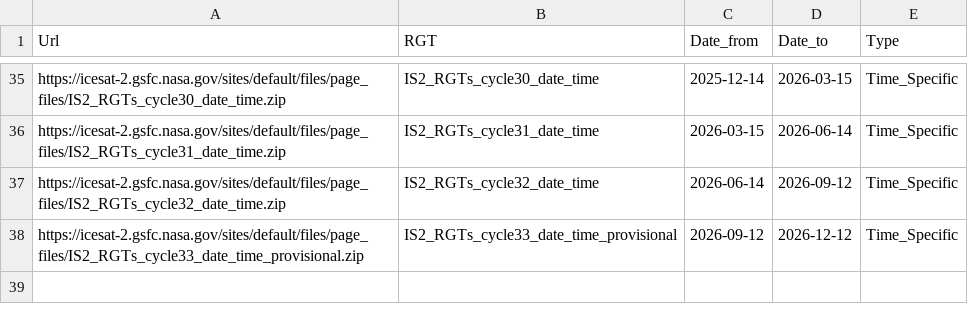
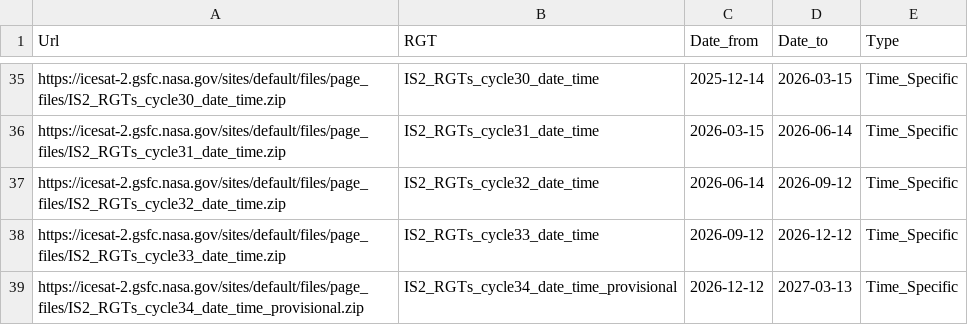
Before and after one commit to mlampros/IceSat2R, a CSV file: inst/data_files/technical_specs_urls.csv, drawn as a sheet; only a part is shown, gaps mark what is left out.

```diff
--- a/inst/data_files/technical_specs_urls.csv
+++ b/inst/data_files/technical_specs_urls.csv
@@ -37,2 +37,3 @@ https://icesat-2.gsfc.nasa.gov/sites/default/files/page_files/IS2_RGTs_cycle31_d
 https://icesat-2.gsfc.nasa.gov/sites/default/files/page_files/IS2_RGTs_cycle32_date_time.zip,IS2_RGTs_cycle32_date_time,2026-06-14,2026-09-12,Time_Specific
-https://icesat-2.gsfc.nasa.gov/sites/default/files/page_files/IS2_RGTs_cycle33_date_time_provisional.zip,IS2_RGTs_cycle33_date_time_provisional,2026-09-12,2026-12-12,Time_Specific
+https://icesat-2.gsfc.nasa.gov/sites/default/files/page_files/IS2_RGTs_cycle33_date_time.zip,IS2_RGTs_cycle33_date_time,2026-09-12,2026-12-12,Time_Specific
+https://icesat-2.gsfc.nasa.gov/sites/default/files/page_files/IS2_RGTs_cycle34_date_time_provisional.zip,IS2_RGTs_cycle34_date_time_provisional,2026-12-12,2027-03-13,Time_Specific
```
